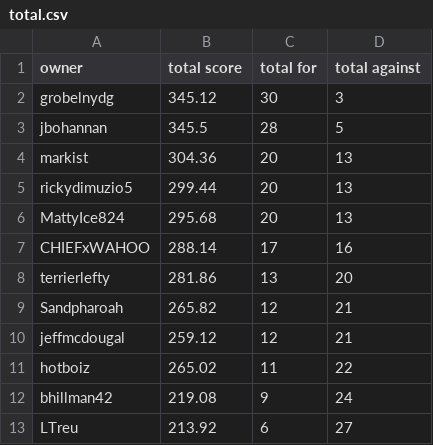
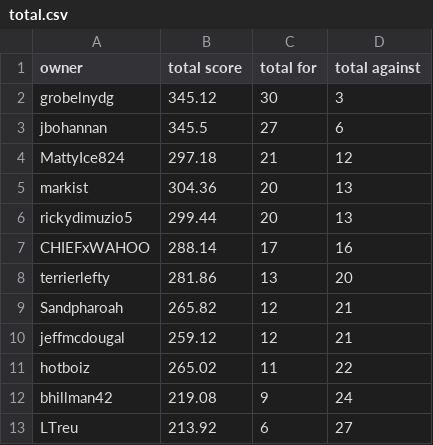
Before and after one commit to markis/backyard-brawl, a CSV file: data/total.csv, drawn as a sheet.

Commit message:
Update Score

```diff
--- a/data/total.csv
+++ b/data/total.csv
@@ -2,6 +2,6 @@ owner,total score,total for,total against
 grobelnydg,345.12,30,3
-jbohannan,345.5,28,5
+jbohannan,345.5,27,6
+MattyIce824,297.18,21,12
 markist,304.36,20,13
 rickydimuzio5,299.44,20,13
-MattyIce824,295.68,20,13
 CHIEFxWAHOO,288.14,17,16
```
Also changed, not shown: data/week3.csv.
